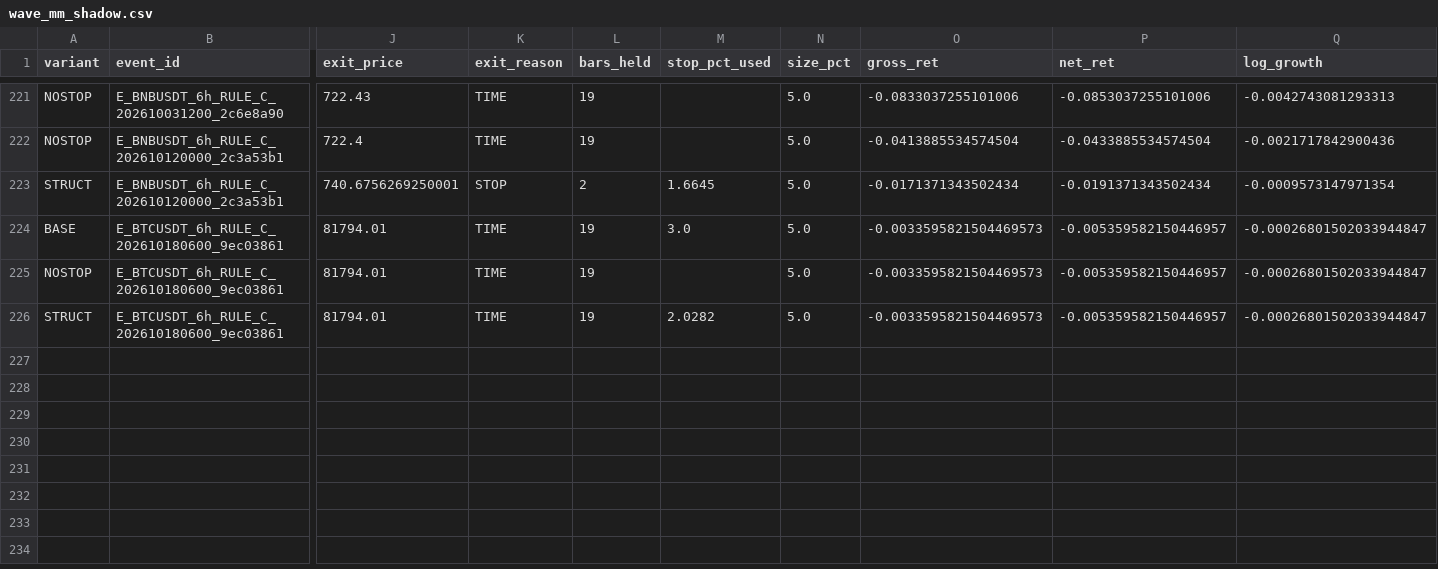
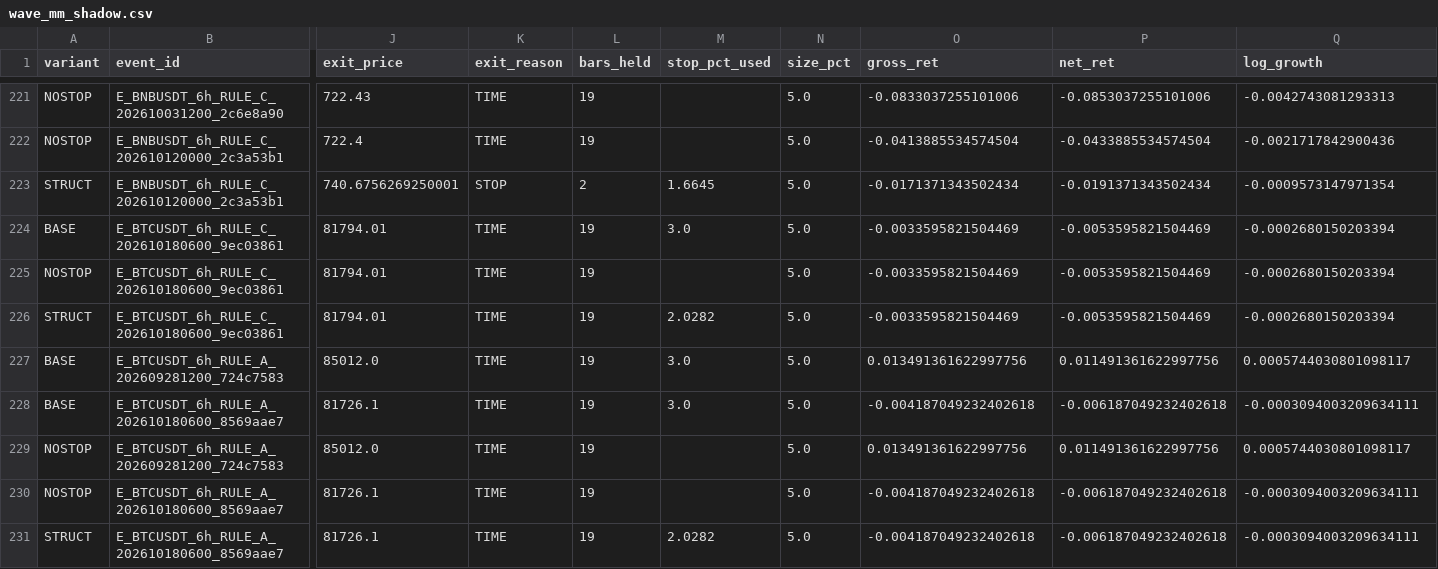
Before and after one commit to sheartETRI/WaveEnergyHelper, a CSV file: validation/wave_mm_shadow.csv, drawn as a sheet; only a part is shown, gaps mark what is left out; rows hold the shown columns only; the diff names each change by its address in the sheet, - before the commit and + after, or states it on an @@ line.

```diff
--- a/validation/wave_mm_shadow.csv
+++ b/validation/wave_mm_shadow.csv
-O224:O226 (gross_ret): -0.0033595821504469573
+O224:O226 (gross_ret): -0.0033595821504469
-P224:P226 (net_ret): -0.005359582150446957
+P224:P226 (net_ret): -0.0053595821504469
-Q224:Q226 (log_growth): -0.00026801502033944847
+Q224:Q226 (log_growth): -0.0002680150203394
+row 227: BASE | E_BTCUSDT_6h_RULE_A_202609281200_724c7583 | 85012.0 | TIME | 19 | 3.0 | 5.0 | 0.013491361622997756 | 0.011491361622997756 | 0.0005744030801098117
+row 228: BASE | E_BTCUSDT_6h_RULE_A_202610180600_8569aae7 | 81726.1 | TIME | 19 | 3.0 | 5.0 | -0.004187049232402618 | -0.006187049232402618 | -0.0003094003209634111
+row 229: NOSTOP | E_BTCUSDT_6h_RULE_A_202609281200_724c7583 | 85012.0 | TIME | 19 |  | 5.0 | 0.013491361622997756 | 0.011491361622997756 | 0.0005744030801098117
+row 230: NOSTOP | E_BTCUSDT_6h_RULE_A_202610180600_8569aae7 | 81726.1 | TIME | 19 |  | 5.0 | -0.004187049232402618 | -0.006187049232402618 | -0.0003094003209634111
+row 231: STRUCT | E_BTCUSDT_6h_RULE_A_202610180600_8569aae7 | 81726.1 | TIME | 19 | 2.0282 | 5.0 | -0.004187049232402618 | -0.006187049232402618 | -0.0003094003209634111
```
Also changed, not shown: validation/wave_live_watchlist.csv, 2 other files.
